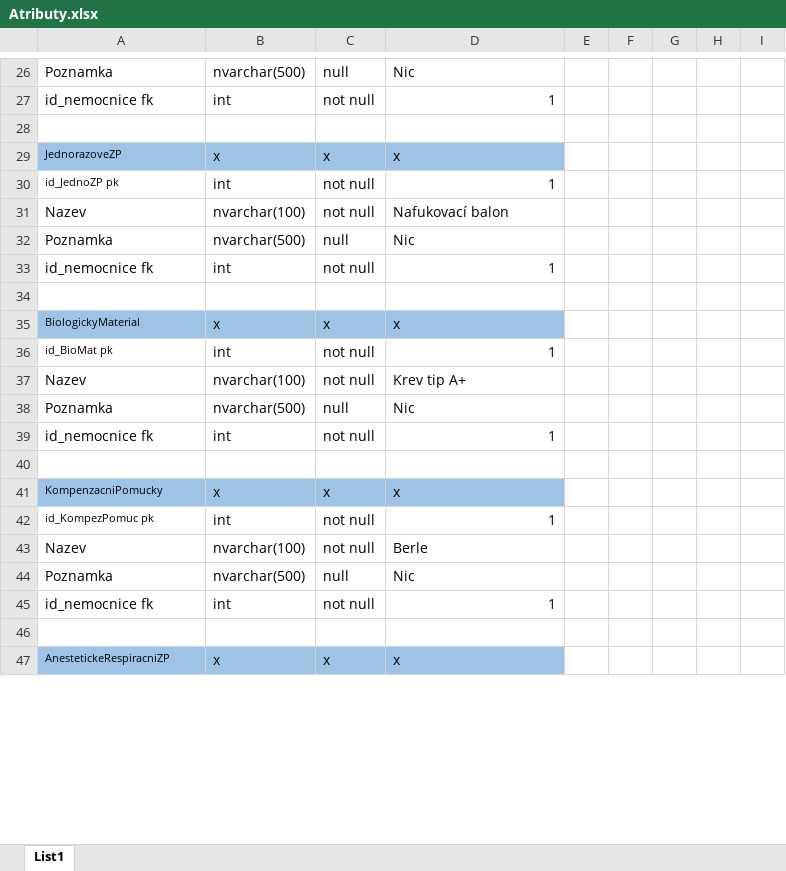
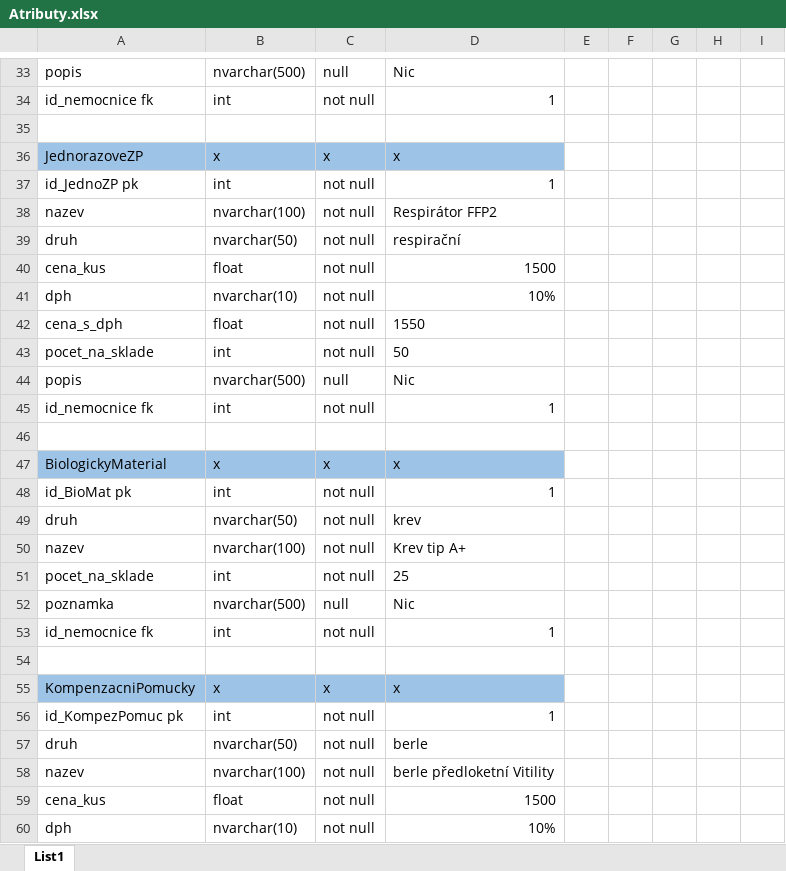
Before and after one commit to skrivanroman/Nemocnice_DB, an Excel workbook: Atributy.xlsx, sheet List1, drawn as a sheet; only a part is shown, gaps mark what is left out; values as stored, in another font and other column widths than the file's, no borders; removed rows and columns are numbered as before the commit, all else as after; the diff covers the shown part only; the diff names each change by its address in the sheet, - before the commit and + after, or states it on an @@ line.

```diff
--- a/Atributy.xlsx (sheet List1)
+++ b/Atributy.xlsx (sheet List1)
-A33: Poznamka
+A33: popis
@@ A36:A37 text size: larger @@
-A38: Nazev
+A38: nazev
-D38: Nafukovací balon
+D38: Respirátor FFP2
+row 39: druh | nvarchar(50) | not null | respirační
+row 40: cena_kus | float | not null | 1500
+row 41: dph | nvarchar(10) | not null | 10%
+row 42: cena_s_dph | float | not null | 1550
+row 43: pocet_na_sklade | int | not null | 50
-A44: Poznamka
+A44: popis
@@ A47:A48 text size: larger @@
+row 49: druh | nvarchar(50) | not null | krev
-A50: Nazev
+A50: nazev
+row 51: pocet_na_sklade | int | not null | 25
-A52: Poznamka
+A52: poznamka
@@ A55:A56 text size: larger @@
+row 57: druh | nvarchar(50) | not null | berle
-A58: Nazev
+A58: nazev
-D58: Berle
+D58: berle předloketní Vitility
-row 44: Poznamka | nvarchar(500) | null | Nic
-row 45: id_nemocnice fk | int | not null | 1
-row 59: (empty)
+row 59: cena_kus | float | not null | 1500
-row 47: AnestetickeRespiracniZP | x | x | x
+row 60: dph | nvarchar(10) | not null | 10%
```
Also changed, not shown: 83 added rows, 6 removed rows, 42 edited cells and cell formats elsewhere in this sheet, 2 other files.
